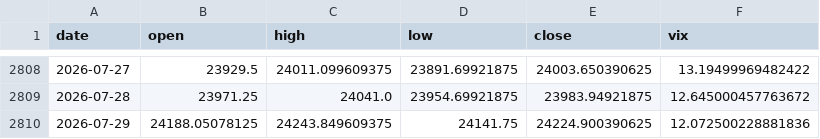
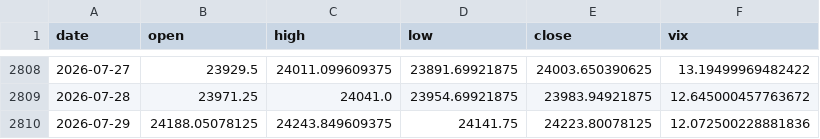
Before and after one commit to pravindev666/Caleb-Nifty-Regime-Engine, a CSV file: data/nifty_daily.csv, drawn as a sheet; only a part is shown, gaps mark what is left out.

```diff
--- a/data/nifty_daily.csv
+++ b/data/nifty_daily.csv
@@ -2809,2 +2809,2 @@ date,open,high,low,close,vix
 2026-07-28,23971.25,24041.0,23954.69921875,23983.94921875,12.645000457763672
-2026-07-29,24188.05078125,24243.849609375,24141.75,24224.900390625,12.072500228881836
+2026-07-29,24188.05078125,24243.849609375,24141.75,24223.80078125,12.072500228881836
```
Also changed, not shown: 2 other files.
